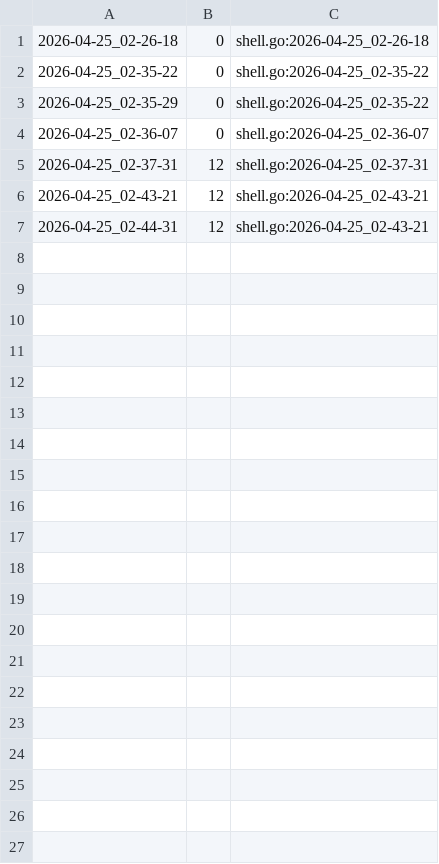
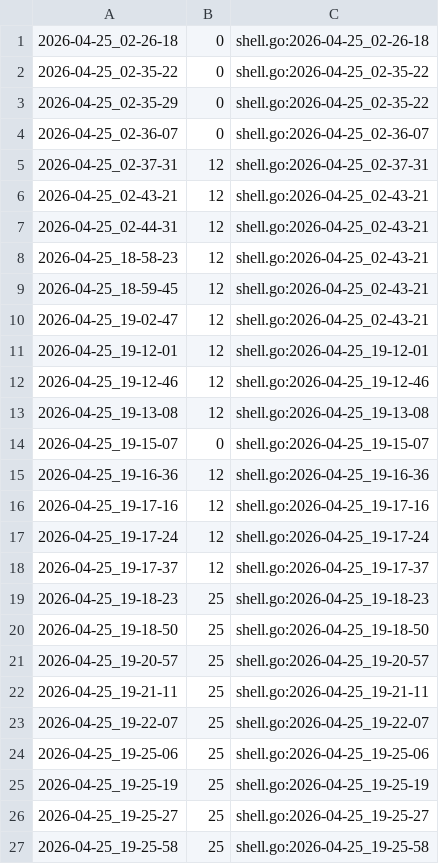
Before and after one commit to qxcode-course/ed-seg-bloco-a-pepe123uyt, a CSV file: ED/.tko/track/ed@especiais/track.csv, drawn as a sheet; only a part is shown; the diff covers the shown part only.

Commit message:
Terminei especiais

```diff
--- a/ED/.tko/track/ed@especiais/track.csv
+++ b/ED/.tko/track/ed@especiais/track.csv
@@ -7 +7,21 @@
 2026-04-25_02-44-31,12,shell.go:2026-04-25_02-43-21
+2026-04-25_18-58-23,12,shell.go:2026-04-25_02-43-21
+2026-04-25_18-59-45,12,shell.go:2026-04-25_02-43-21
+2026-04-25_19-02-47,12,shell.go:2026-04-25_02-43-21
+2026-04-25_19-12-01,12,shell.go:2026-04-25_19-12-01
+2026-04-25_19-12-46,12,shell.go:2026-04-25_19-12-46
+2026-04-25_19-13-08,12,shell.go:2026-04-25_19-13-08
+2026-04-25_19-15-07,0,shell.go:2026-04-25_19-15-07
+2026-04-25_19-16-36,12,shell.go:2026-04-25_19-16-36
+2026-04-25_19-17-16,12,shell.go:2026-04-25_19-17-16
+2026-04-25_19-17-24,12,shell.go:2026-04-25_19-17-24
+2026-04-25_19-17-37,12,shell.go:2026-04-25_19-17-37
+2026-04-25_19-18-23,25,shell.go:2026-04-25_19-18-23
+2026-04-25_19-18-50,25,shell.go:2026-04-25_19-18-50
+2026-04-25_19-20-57,25,shell.go:2026-04-25_19-20-57
+2026-04-25_19-21-11,25,shell.go:2026-04-25_19-21-11
+2026-04-25_19-22-07,25,shell.go:2026-04-25_19-22-07
+2026-04-25_19-25-06,25,shell.go:2026-04-25_19-25-06
+2026-04-25_19-25-19,25,shell.go:2026-04-25_19-25-19
+2026-04-25_19-25-27,25,shell.go:2026-04-25_19-25-27
+2026-04-25_19-25-58,25,shell.go:2026-04-25_19-25-58
```
Also changed, not shown: 46 added rows elsewhere in this file, ED/.tko/track/ed@fib1/track.csv, ED/.tko/track/ed@manipulacao/track.csv, 8 other files.
